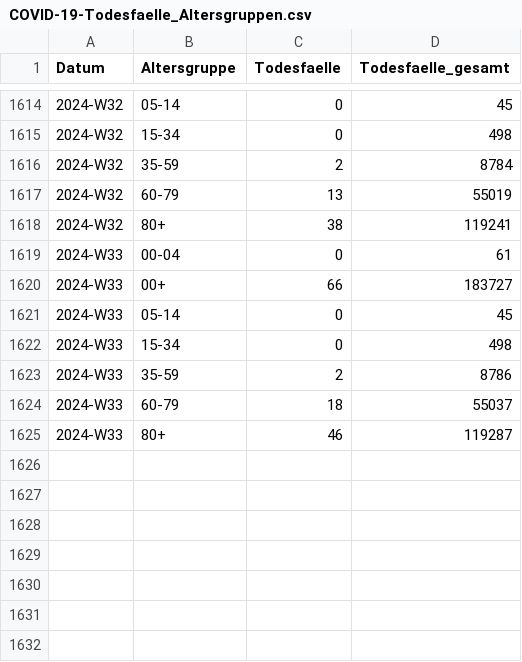
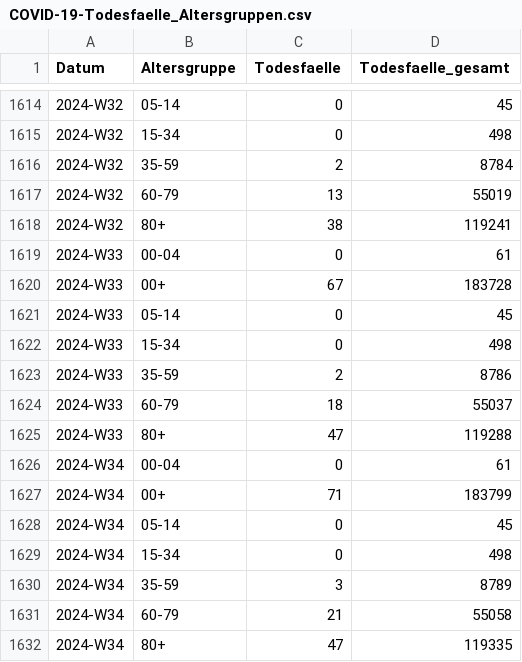
Before and after one commit to robert-koch-institut/COVID-19-Todesfaelle_in_Deutschland, a CSV file: COVID-19-Todesfaelle_Altersgruppen.csv, drawn as a sheet; only a part is shown, gaps mark what is left out.

```diff
--- a/COVID-19-Todesfaelle_Altersgruppen.csv
+++ b/COVID-19-Todesfaelle_Altersgruppen.csv
@@ -1619,3 +1619,3 @@ Datum,Altersgruppe,Todesfaelle,Todesfaelle_gesamt
 2024-W33,00-04,0,61
-2024-W33,00+,66,183727
+2024-W33,00+,67,183728
 2024-W33,05-14,0,45
@@ -1624,2 +1624,9 @@ Datum,Altersgruppe,Todesfaelle,Todesfaelle_gesamt
 2024-W33,60-79,18,55037
-2024-W33,80+,46,119287
+2024-W33,80+,47,119288
+2024-W34,00-04,0,61
+2024-W34,00+,71,183799
+2024-W34,05-14,0,45
+2024-W34,15-34,0,498
+2024-W34,35-59,3,8789
+2024-W34,60-79,21,55058
+2024-W34,80+,47,119335
```
Also changed, not shown: COVID-19-Todesfaelle_Bundeslaender.csv, 7 other files.
